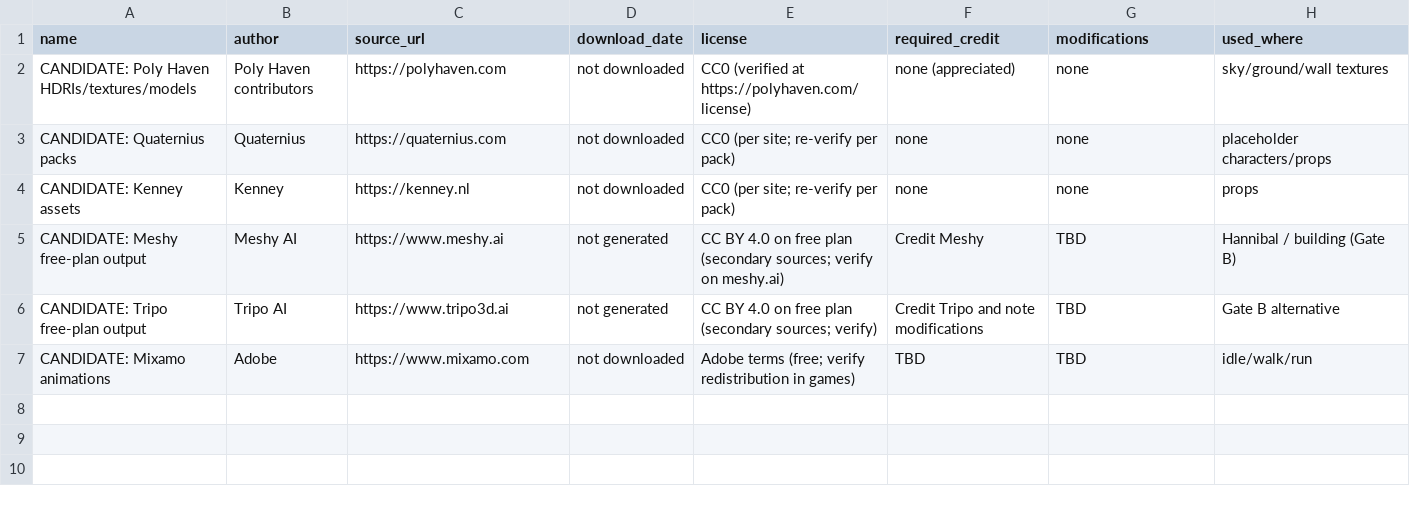
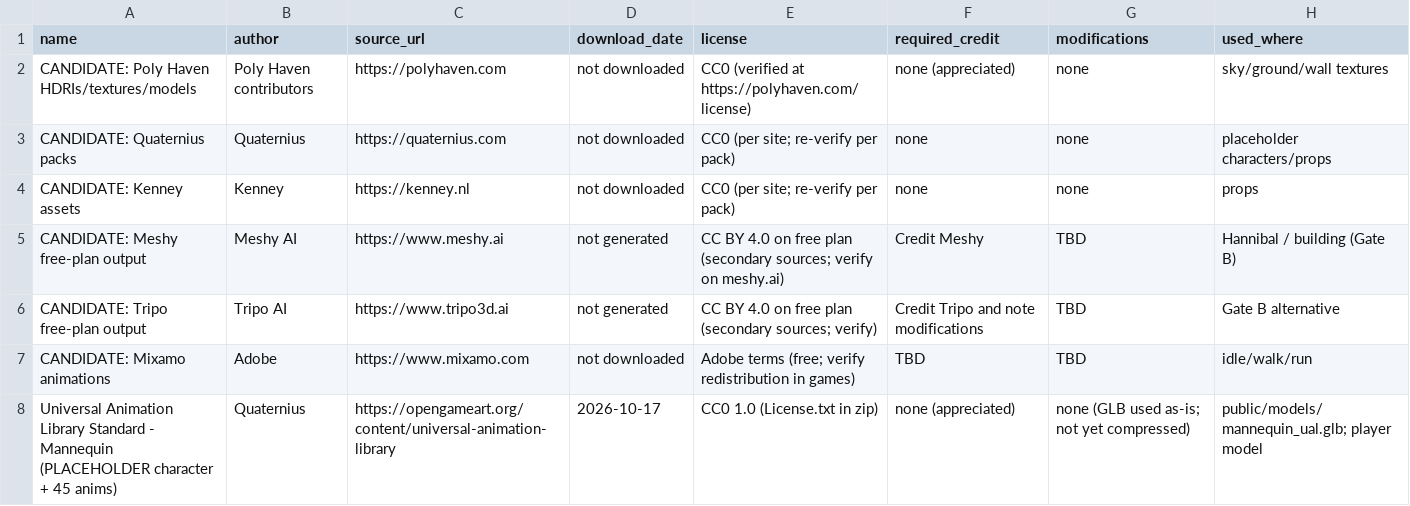
Before and after one commit to daphnoola-web/hannibal-game, a CSV file: docs/assets.csv, drawn as a sheet.

```diff
--- a/docs/assets.csv
+++ b/docs/assets.csv
@@ -7 +7,2 @@ CANDIDATE: Tripo free-plan output,Tripo AI,https://www.tripo3d.ai,not generated,
 CANDIDATE: Mixamo animations,Adobe,https://www.mixamo.com,not downloaded,Adobe terms (free; verify redistribution in games),TBD,TBD,idle/walk/run
+Universal Animation Library Standard - Mannequin (PLACEHOLDER character + 45 anims),Quaternius,https://opengameart.org/content/universal-animation-library,2026-10-17,CC0 1.0 (License.txt in zip),none (appreciated),none (GLB used as-is; not yet compressed),public/models/mannequin_ual.glb; player model
```
Also changed, not shown: 2 other files.
